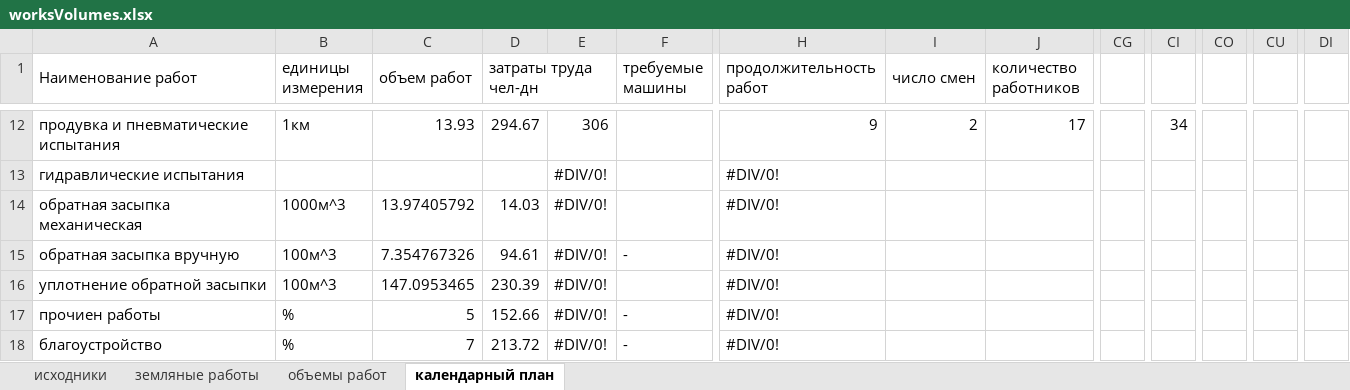
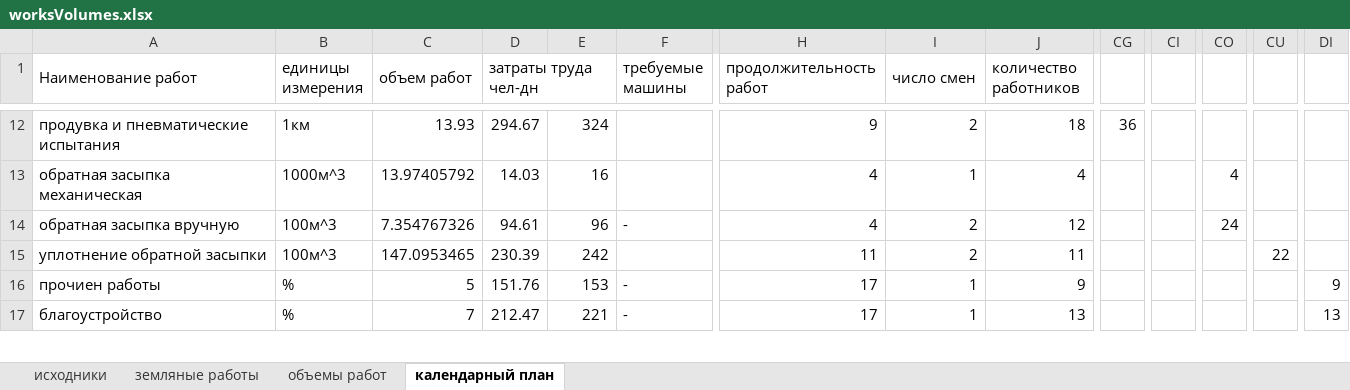
Before and after one commit to vetrogon-sys/ASK_Diplom, an Excel workbook: BaMWPart/documentation/calculation/worksVolumes.xlsx, sheet календарный план, drawn as a sheet; only a part is shown, gaps mark what is left out; values as stored, in another font and other column widths than the file's, no cell formats; removed rows and columns are numbered as before the commit, all else as after; rows hold the shown columns only; the diff covers the shown part only; the diff names each change by its address in the sheet, - before the commit and + after, or states it on an @@ line.

```diff
--- a/BaMWPart/documentation/calculation/worksVolumes.xlsx (sheet календарный план)
+++ b/BaMWPart/documentation/calculation/worksVolumes.xlsx (sheet календарный план)
-E12: 306
+E12: 324
-J12 (количество работников): 17
+J12 (количество работников): 18
-CG12: (empty)
+CG12: 36
-CI12: 34
+CI12: (empty)
-row 13: гидравлические испытания |  |  |  | #DIV/0! |  | #DIV/0!
-E13: #DIV/0!
+E13: 16
-H13:H14 (продолжительность работ): #DIV/0!
+H13:H14 (продолжительность работ): 4
-I13 (число смен): (empty)
+I13 (число смен): 1
-J13 (количество работников): (empty)
+J13 (количество работников): 4
-CO13: (empty)
+CO13: 4
-E14: #DIV/0!
+E14: 96
-I14:I15 (число смен): (empty)
+I14:I15 (число смен): 2
-J14 (количество работников): (empty)
+J14 (количество работников): 12
-CO14: (empty)
+CO14: 24
-E15: #DIV/0!
+E15: 242
-H15 (продолжительность работ): #DIV/0!
+H15 (продолжительность работ): 11
-J15 (количество работников): (empty)
+J15 (количество работников): 11
-CU15: (empty)
+CU15: 22
-D16 (затраты труда чел-дн): 152.66
+D16 (затраты труда чел-дн): 151.76
-E16: #DIV/0!
+E16: 153
-H16:H17 (продолжительность работ): #DIV/0!
+H16:H17 (продолжительность работ): 17
-I16:I17 (число смен): (empty)
+I16:I17 (число смен): 1
-J16 (количество работников): (empty)
+J16 (количество работников): 9
-DI16: (empty)
+DI16: 9
-D17 (затраты труда чел-дн): 213.72
+D17 (затраты труда чел-дн): 212.47
-E17: #DIV/0!
+E17: 221
-J17 (количество работников): (empty)
+J17 (количество работников): 13
-DI17: (empty)
+DI17: 13
```
Also changed, not shown: 1 added row, 1 removed row and 36 edited cells elsewhere in this sheet, sheet объемы работ, cell formats, 2 other files.
